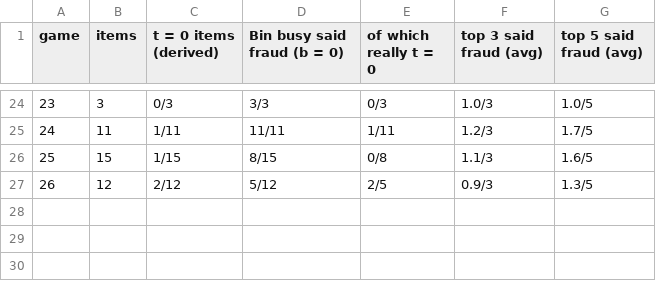
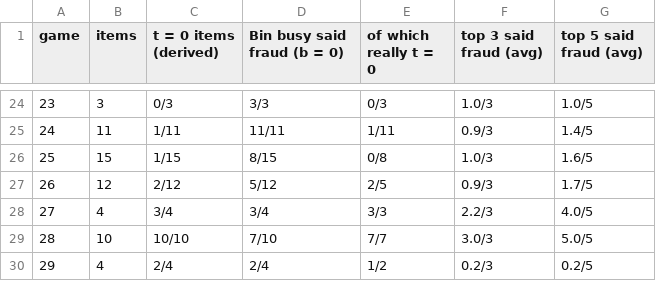
Before and after one commit to eixfachZabii/WireClaim, a CSV file: case_analysis/data/table_binbusy.csv, drawn as a sheet; only a part is shown, gaps mark what is left out; the diff covers the shown part only.

```diff
--- a/case_analysis/data/table_binbusy.csv
+++ b/case_analysis/data/table_binbusy.csv
@@ -24,4 +24,7 @@ game,items,t = 0 items (derived),Bin busy said fraud (b = 0),of which really t =
 23,3,0/3,3/3,0/3,1.0/3,1.0/5
-24,11,1/11,11/11,1/11,1.2/3,1.7/5
-25,15,1/15,8/15,0/8,1.1/3,1.6/5
-26,12,2/12,5/12,2/5,0.9/3,1.3/5
+24,11,1/11,11/11,1/11,0.9/3,1.4/5
+25,15,1/15,8/15,0/8,1.0/3,1.6/5
+26,12,2/12,5/12,2/5,0.9/3,1.7/5
+27,4,3/4,3/4,3/3,2.2/3,4.0/5
+28,10,10/10,7/10,7/7,3.0/3,5.0/5
+29,4,2/4,2/4,1/2,0.2/3,0.2/5
```
Also changed, not shown: 31 edited cells elsewhere in this file, case_analysis/data/balance.csv, case_analysis/data/binbusy_money.csv, 7 other files.
